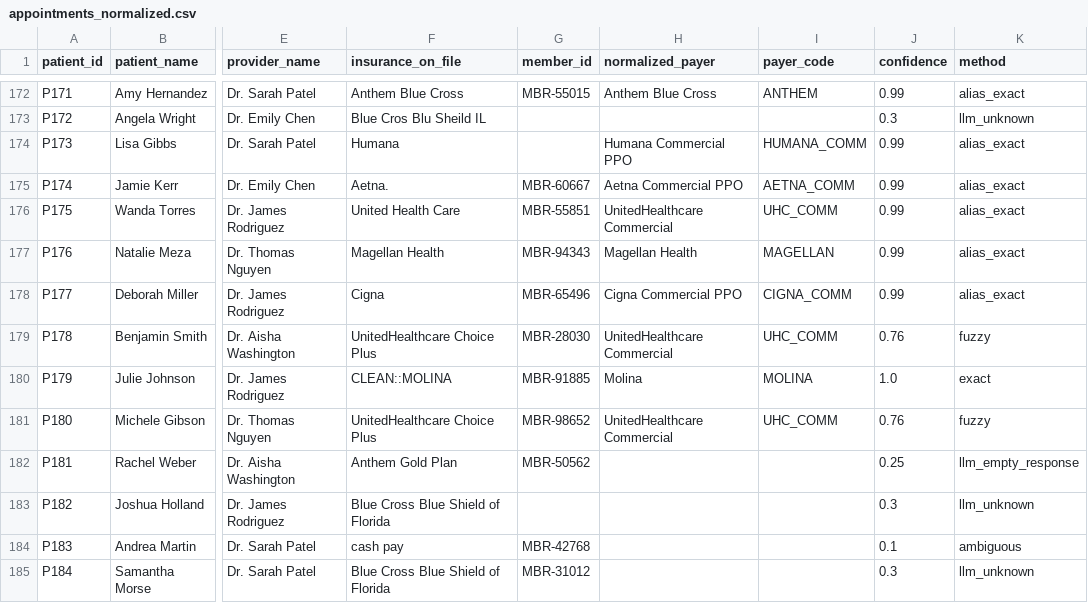
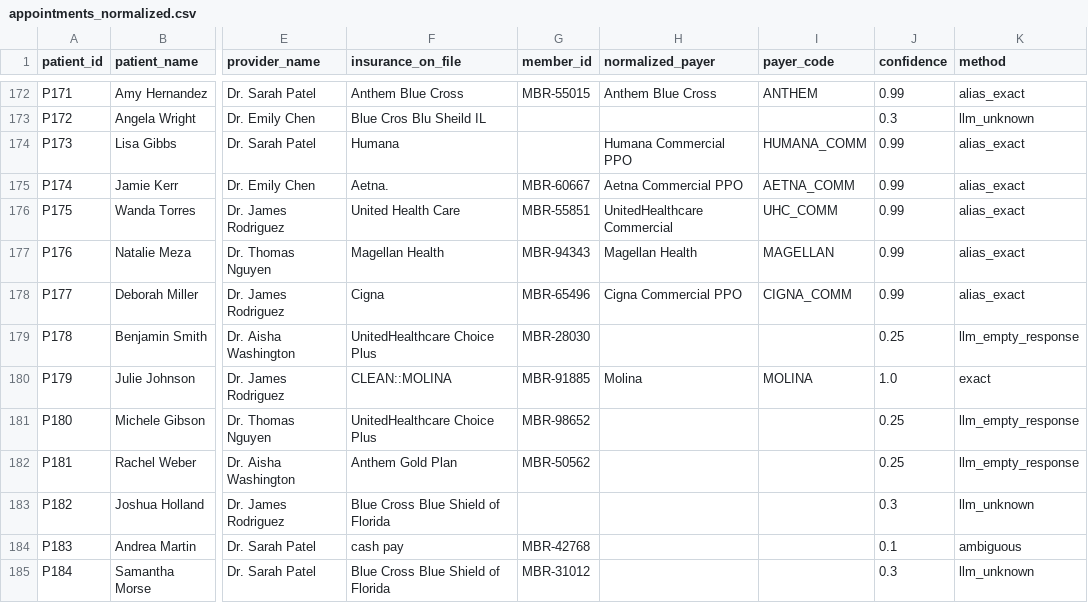
Before and after one commit to isheet1910/HealthcareEligibilityTriage, a CSV file: data/appointments_normalized.csv, drawn as a sheet; only a part is shown, gaps mark what is left out; the diff covers the shown part only; the diff names each change by its address in the sheet, - before the commit and + after, or states it on an @@ line.

Commit message:
confidence changes

```diff
--- a/data/appointments_normalized.csv
+++ b/data/appointments_normalized.csv
-H179 (normalized_payer): UnitedHealthcare Commercial
+H179 (normalized_payer): (empty)
-I179 (payer_code): UHC_COMM
+I179 (payer_code): (empty)
-J179 (confidence): 0.76
+J179 (confidence): 0.25
-K179 (method): fuzzy
+K179 (method): llm_empty_response
-H181 (normalized_payer): UnitedHealthcare Commercial
+H181 (normalized_payer): (empty)
-I181 (payer_code): UHC_COMM
+I181 (payer_code): (empty)
-J181 (confidence): 0.76
+J181 (confidence): 0.25
-K181 (method): fuzzy
+K181 (method): llm_empty_response
```
Also changed, not shown: 30 edited cells elsewhere in this file, data/appointments_final.csv, 4 other files.
